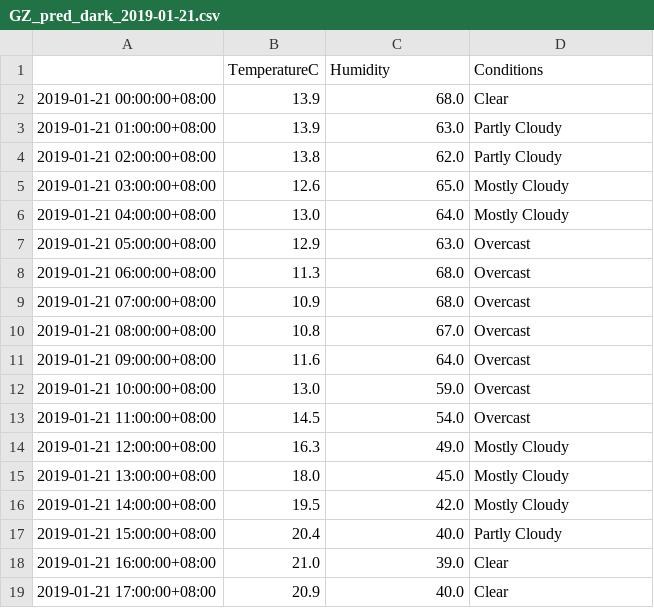
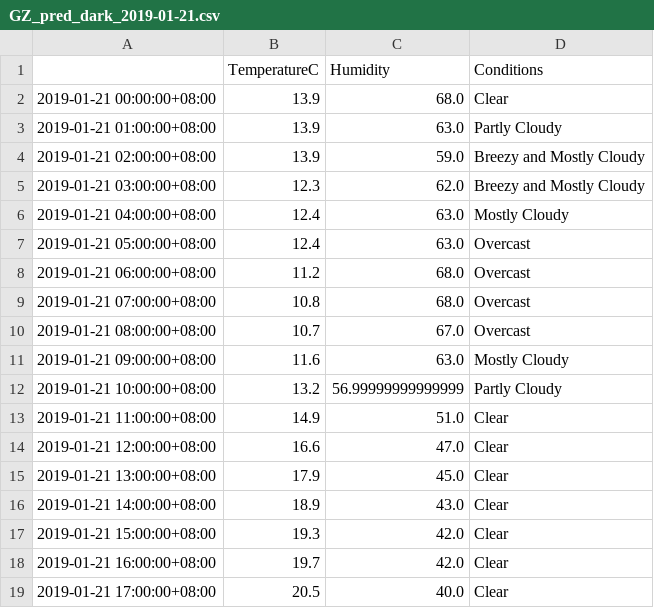
Before and after one commit to leonardmac0614/update_realtime, a CSV file: predict_files/GZ_pred_dark_2019-01-21.csv, drawn as a sheet; only a part is shown; the diff covers the shown part only.

```diff
--- a/predict_files/GZ_pred_dark_2019-01-21.csv
+++ b/predict_files/GZ_pred_dark_2019-01-21.csv
@@ -3,17 +3,17 @@
 2019-01-21 01:00:00+08:00,13.9,63.0,Partly Cloudy
-2019-01-21 02:00:00+08:00,13.8,62.0,Partly Cloudy
-2019-01-21 03:00:00+08:00,12.6,65.0,Mostly Cloudy
-2019-01-21 04:00:00+08:00,13.0,64.0,Mostly Cloudy
-2019-01-21 05:00:00+08:00,12.9,63.0,Overcast
-2019-01-21 06:00:00+08:00,11.3,68.0,Overcast
-2019-01-21 07:00:00+08:00,10.9,68.0,Overcast
-2019-01-21 08:00:00+08:00,10.8,67.0,Overcast
-2019-01-21 09:00:00+08:00,11.6,64.0,Overcast
-2019-01-21 10:00:00+08:00,13.0,59.0,Overcast
-2019-01-21 11:00:00+08:00,14.5,54.0,Overcast
-2019-01-21 12:00:00+08:00,16.3,49.0,Mostly Cloudy
-2019-01-21 13:00:00+08:00,18.0,45.0,Mostly Cloudy
-2019-01-21 14:00:00+08:00,19.5,42.0,Mostly Cloudy
-2019-01-21 15:00:00+08:00,20.4,40.0,Partly Cloudy
-2019-01-21 16:00:00+08:00,21.0,39.0,Clear
-2019-01-21 17:00:00+08:00,20.9,40.0,Clear
+2019-01-21 02:00:00+08:00,13.9,59.0,Breezy and Mostly Cloudy
+2019-01-21 03:00:00+08:00,12.3,62.0,Breezy and Mostly Cloudy
+2019-01-21 04:00:00+08:00,12.4,63.0,Mostly Cloudy
+2019-01-21 05:00:00+08:00,12.4,63.0,Overcast
+2019-01-21 06:00:00+08:00,11.2,68.0,Overcast
+2019-01-21 07:00:00+08:00,10.8,68.0,Overcast
+2019-01-21 08:00:00+08:00,10.7,67.0,Overcast
+2019-01-21 09:00:00+08:00,11.6,63.0,Mostly Cloudy
+2019-01-21 10:00:00+08:00,13.2,56.99999999999999,Partly Cloudy
+2019-01-21 11:00:00+08:00,14.9,51.0,Clear
+2019-01-21 12:00:00+08:00,16.6,47.0,Clear
+2019-01-21 13:00:00+08:00,17.9,45.0,Clear
+2019-01-21 14:00:00+08:00,18.9,43.0,Clear
+2019-01-21 15:00:00+08:00,19.3,42.0,Clear
+2019-01-21 16:00:00+08:00,19.7,42.0,Clear
+2019-01-21 17:00:00+08:00,20.5,40.0,Clear
```
Also changed, not shown: 34 edited cells elsewhere in this file, GZ_his_dark.csv.
